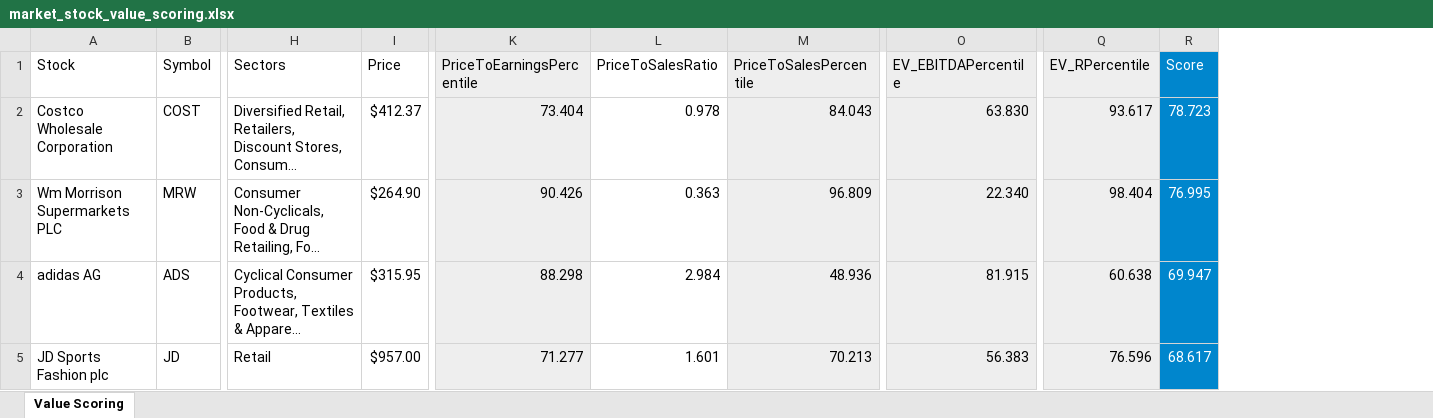
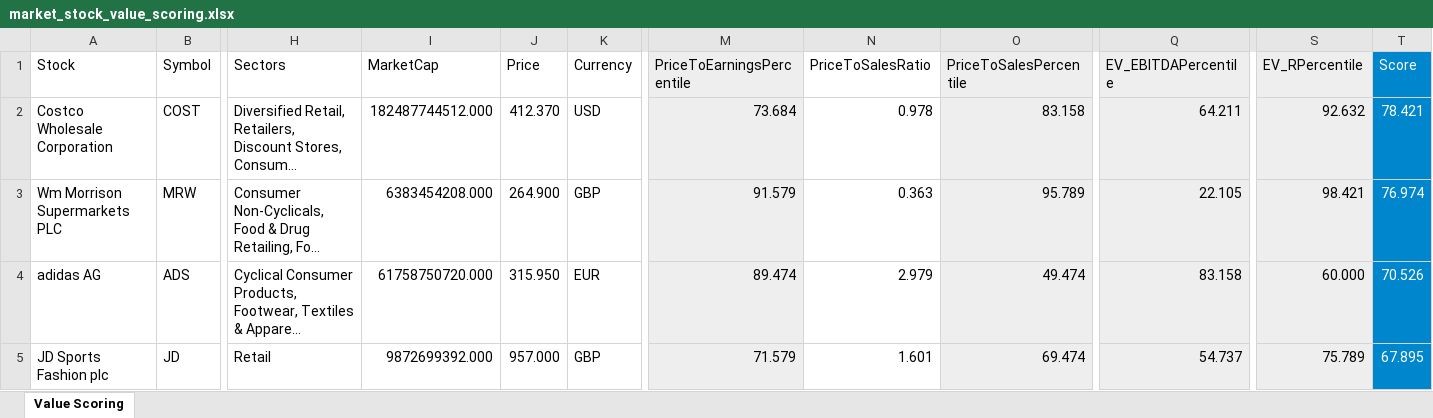
Before and after one commit to malexandersalazar/market-stock-value-scoring, an Excel workbook: dist/market_stock_value_scoring.xlsx, sheet Value Scoring, drawn as a sheet; only a part is shown, gaps mark what is left out; long unchanged cells end in …; values as stored, in another font and other column widths than the file's, no borders; addresses are those after the commit; the diff covers the shown part only; the diff names each change by its address in the sheet, - before the commit and + after, or states it on an @@ line.

```diff
--- a/dist/market_stock_value_scoring.xlsx (sheet Value Scoring)
+++ b/dist/market_stock_value_scoring.xlsx (sheet Value Scoring)
+column I (MarketCap), rows 2-5: 182487744512.000 | 6383454208.000 | 61758750720.000 | 9872699392.000
+column K (Currency), rows 2-5: USD | GBP | EUR | GBP
-J2 (Price): $412.37
+J2 (Price): 412.370
-M2 (PriceToEarningsPercentile): 73.404
+M2 (PriceToEarningsPercentile): 73.684
-O2 (PriceToSalesPercentile): 84.043
+O2 (PriceToSalesPercentile): 83.158
-Q2 (EV_EBITDAPercentile): 63.830
+Q2 (EV_EBITDAPercentile): 64.211
-S2 (EV_RPercentile): 93.617
+S2 (EV_RPercentile): 92.632
-T2 (Score): 78.723
+T2 (Score): 78.421
-J3 (Price): $264.90
+J3 (Price): 264.900
-M3 (PriceToEarningsPercentile): 90.426
+M3 (PriceToEarningsPercentile): 91.579
-O3 (PriceToSalesPercentile): 96.809
+O3 (PriceToSalesPercentile): 95.789
-Q3 (EV_EBITDAPercentile): 22.340
+Q3 (EV_EBITDAPercentile): 22.105
-S3 (EV_RPercentile): 98.404
+S3 (EV_RPercentile): 98.421
-T3 (Score): 76.995
+T3 (Score): 76.974
-J4 (Price): $315.95
+J4 (Price): 315.950
-M4 (PriceToEarningsPercentile): 88.298
+M4 (PriceToEarningsPercentile): 89.474
-N4 (PriceToSalesRatio): 2.984
+N4 (PriceToSalesRatio): 2.979
-O4 (PriceToSalesPercentile): 48.936
+O4 (PriceToSalesPercentile): 49.474
-Q4 (EV_EBITDAPercentile): 81.915
+Q4 (EV_EBITDAPercentile): 83.158
-S4 (EV_RPercentile): 60.638
+S4 (EV_RPercentile): 60.000
-T4 (Score): 69.947
+T4 (Score): 70.526
-J5 (Price): $957.00
+J5 (Price): 957.000
-M5 (PriceToEarningsPercentile): 71.277
+M5 (PriceToEarningsPercentile): 71.579
-O5 (PriceToSalesPercentile): 70.213
+O5 (PriceToSalesPercentile): 69.474
-Q5 (EV_EBITDAPercentile): 56.383
+Q5 (EV_EBITDAPercentile): 54.737
-S5 (EV_RPercentile): 76.596
+S5 (EV_RPercentile): 75.789
-T5 (Score): 68.617
+T5 (Score): 67.895
```
Also changed, not shown: 20 added rows, 19 removed rows and 182 edited cells elsewhere in this sheet, 4 other files.
